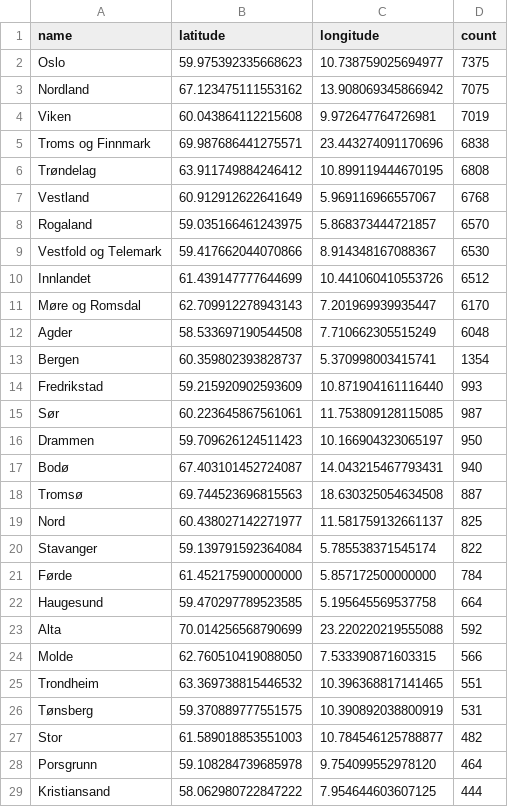
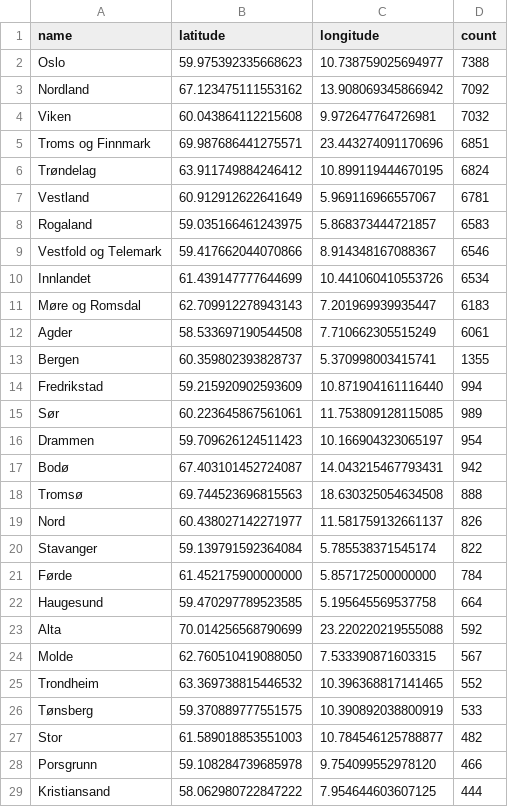
Before and after one commit to EllingOftedal/GIS-Blog, a CSV file: scripts/nrk/inland/results/innland_summarized.csv, drawn as a sheet; only a part is shown; the diff covers the shown part only.

```diff
--- a/scripts/nrk/inland/results/innland_summarized.csv
+++ b/scripts/nrk/inland/results/innland_summarized.csv
@@ -1,20 +1,20 @@
 name,latitude,longitude,count
-Oslo,59.975392335668623,10.738759025694977,7375
-Nordland,67.123475111553162,13.908069345866942,7075
-Viken,60.043864112215608,9.972647764726981,7019
-Troms og Finnmark,69.987686441275571,23.443274091170696,6838
-Trøndelag,63.911749884246412,10.899119444670195,6808
-Vestland,60.912912622641649,5.969116966557067,6768
-Rogaland,59.035166461243975,5.868373444721857,6570
-Vestfold og Telemark,59.417662044070866,8.914348167088367,6530
-Innlandet,61.439147777644699,10.441060410553726,6512
-Møre og Romsdal,62.709912278943143,7.201969939935447,6170
-Agder,58.533697190544508,7.710662305515249,6048
-Bergen,60.359802393828737,5.370998003415741,1354
-Fredrikstad,59.215920902593609,10.871904161116440,993
-Sør,60.223645867561061,11.753809128115085,987
-Drammen,59.709626124511423,10.166904323065197,950
-Bodø,67.403101452724087,14.043215467793431,940
-Tromsø,69.744523696815563,18.630325054634508,887
-Nord,60.438027142271977,11.581759132661137,825
+Oslo,59.975392335668623,10.738759025694977,7388
+Nordland,67.123475111553162,13.908069345866942,7092
+Viken,60.043864112215608,9.972647764726981,7032
+Troms og Finnmark,69.987686441275571,23.443274091170696,6851
+Trøndelag,63.911749884246412,10.899119444670195,6824
+Vestland,60.912912622641649,5.969116966557067,6781
+Rogaland,59.035166461243975,5.868373444721857,6583
+Vestfold og Telemark,59.417662044070866,8.914348167088367,6546
+Innlandet,61.439147777644699,10.441060410553726,6534
+Møre og Romsdal,62.709912278943143,7.201969939935447,6183
+Agder,58.533697190544508,7.710662305515249,6061
+Bergen,60.359802393828737,5.370998003415741,1355
+Fredrikstad,59.215920902593609,10.871904161116440,994
+Sør,60.223645867561061,11.753809128115085,989
+Drammen,59.709626124511423,10.166904323065197,954
+Bodø,67.403101452724087,14.043215467793431,942
+Tromsø,69.744523696815563,18.630325054634508,888
+Nord,60.438027142271977,11.581759132661137,826
 Stavanger,59.139791592364084,5.785538371545174,822
@@ -23,7 +23,7 @@ Haugesund,59.470297789523585,5.195645569537758,664
 Alta,70.014256568790699,23.220220219555088,592
-Molde,62.760510419088050,7.533390871603315,566
-Trondheim,63.369738815446532,10.396368817141465,551
-Tønsberg,59.370889777551575,10.390892038800919,531
+Molde,62.760510419088050,7.533390871603315,567
+Trondheim,63.369738815446532,10.396368817141465,552
+Tønsberg,59.370889777551575,10.390892038800919,533
 Stor,61.589018853551003,10.784546125788877,482
-Porsgrunn,59.108284739685978,9.754099552978120,464
+Porsgrunn,59.108284739685978,9.754099552978120,466
 Kristiansand,58.062980722847222,7.954644603607125,444
```
Also changed, not shown: 10 added rows, 10 removed rows and 11 edited cells elsewhere in this file, scripts/nrk/global/results/countries_summarized.csv.
